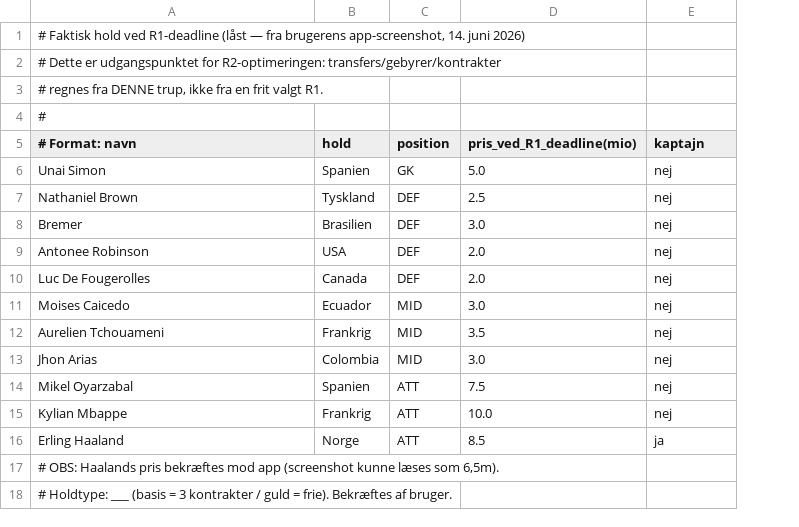
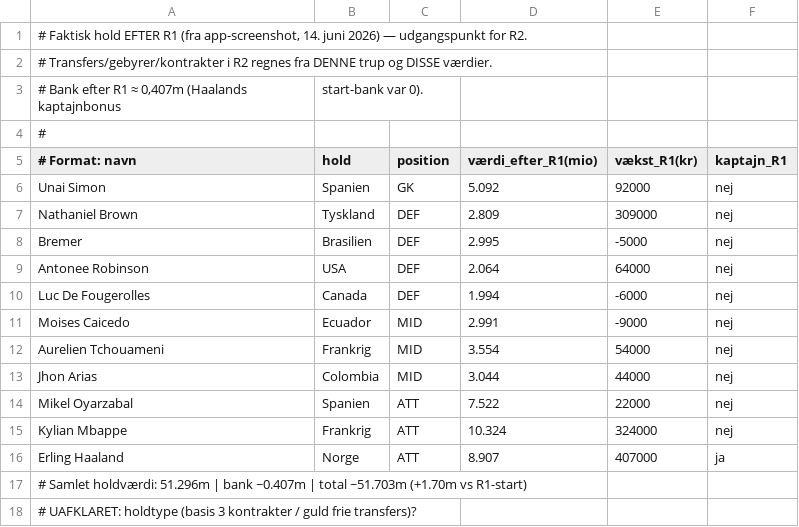
Before and after one commit to frederiknordentoft-prog/Test, a CSV file: vm-manager-2026/data/actual_team_r1.csv, drawn as a sheet; removed rows and columns are numbered as before the commit, all else as after; the diff names each change by its address in the sheet, - before the commit and + after, or states it on an @@ line.

```diff
--- a/vm-manager-2026/data/actual_team_r1.csv
+++ b/vm-manager-2026/data/actual_team_r1.csv
-column D (pris_ved_R1_deadline(mio)), rows 6-16: 5.0 | 2.5 | 3.0 | 2.0 | 2.0 | 3.0 | 3.5 | 3.0 | 7.5 | 10.0 | 8.5
+column D (værdi_efter_R1(mio)), rows 6-16: 5.092 | 2.809 | 2.995 | 2.064 | 1.994 | 2.991 | 3.554 | 3.044 | 7.522 | 10.324 | 8.907
+column E (vækst_R1(kr)), rows 6-16: 92000 | 309000 | -5000 | 64000 | -6000 | -9000 | 54000 | 44000 | 22000 | 324000 | 407000
-A1 (# Format: navn): …Faktisk hold ved R1-deadline (låst — fra brugerens app-screenshot, 14. juni 2026)
+A1 (# Format: navn): …Faktisk hold EFTER R1 (fra app-screenshot, 14. juni 2026) — udgangspunkt for R2.
-A2 (# Format: navn): # Dette er udgangspunktet for R2-optimeringen: transfers/gebyrer/kontrakter
+A2 (# Format: navn): # Transfers/gebyrer/kontrakter i R2 regnes fra DENNE trup og DISSE værdier.
-row 3: # regnes fra DENNE trup, ikke fra en frit valgt R1.
+row 3: # Bank efter R1 ≈ 0,407m (Haalands kaptajnbonus | start-bank var 0).
-F5: kaptajn
+F5: kaptajn_R1
-A17 (# Format: navn): # OBS: Haalands pris bekræftes mod app (screenshot kunne læses som 6,5m).
+A17 (# Format: navn): # Samlet holdværdi: 51.296m | bank ~0.407m | total ~51.703m (+1.70m vs R1-start)
-A18 (# Format: navn): # Holdtype: ___ (basis = 3 kontrakter / guld = frie). Bekræftes af bruger.
+A18 (# Format: navn): # UAFKLARET: holdtype (basis 3 kontrakter / guld frie transfers)?
```
